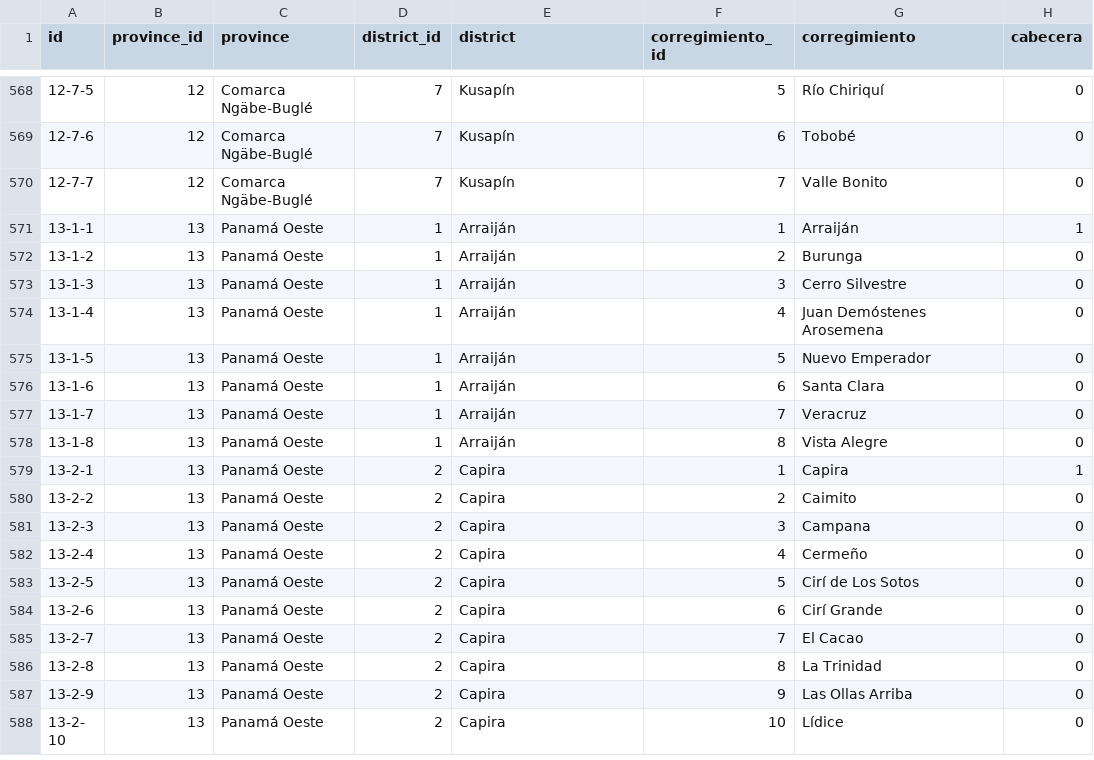
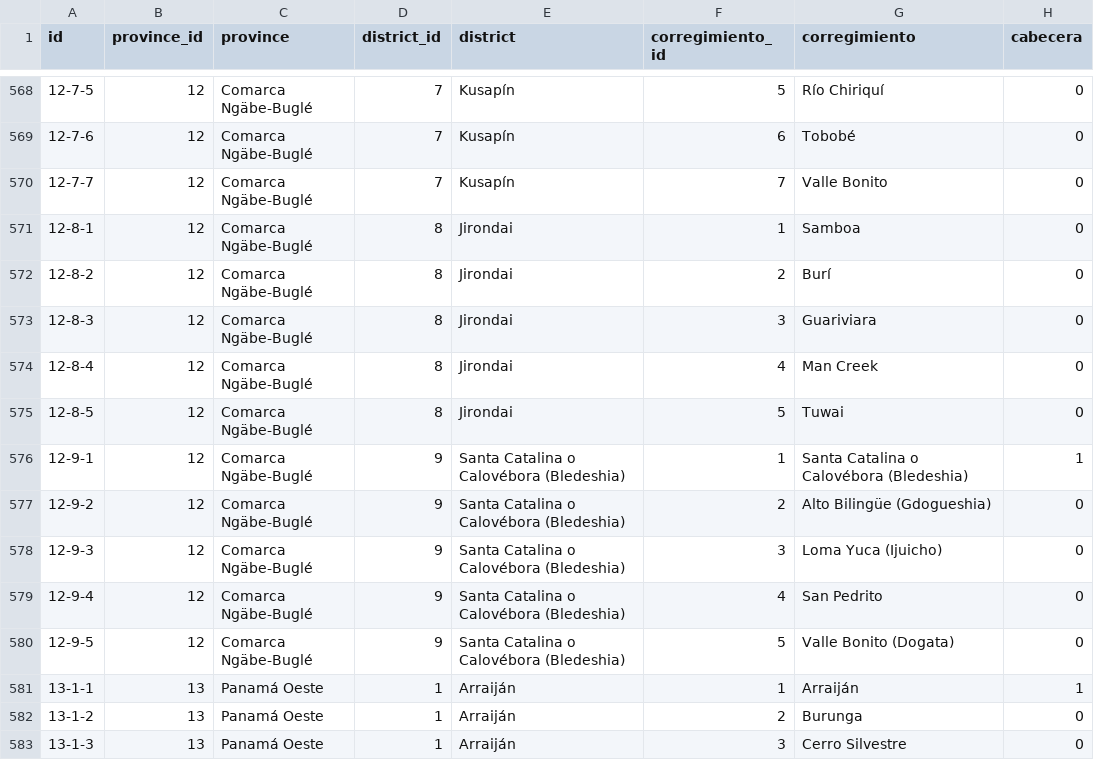
Before and after one commit to Labtec/OpenLIS, a CSV file: app/models/subdivisions.csv, drawn as a sheet; only a part is shown, gaps mark what is left out; the shorter side is filled out with more unchanged rows.

Commit message:
Add missing subdivisions

```diff
--- a/app/models/subdivisions.csv
+++ b/app/models/subdivisions.csv
@@ -570,2 +570,12 @@ id,province_id,province,district_id,district,corregimiento_id,corregimiento,cabe
 12-7-7,12,Comarca Ngäbe-Buglé,7,Kusapín,7,Valle Bonito,0
+12-8-1,12,Comarca Ngäbe-Buglé,8,Jirondai,1,Samboa,0
+12-8-2,12,Comarca Ngäbe-Buglé,8,Jirondai,2,Burí,0
+12-8-3,12,Comarca Ngäbe-Buglé,8,Jirondai,3,Guariviara,0
+12-8-4,12,Comarca Ngäbe-Buglé,8,Jirondai,4,Man Creek,0
+12-8-5,12,Comarca Ngäbe-Buglé,8,Jirondai,5,Tuwai,0
+12-9-1,12,Comarca Ngäbe-Buglé,9,Santa Catalina o Calovébora (Bledeshia),1,Santa Catalina o Calovébora (Bledeshia),1
+12-9-2,12,Comarca Ngäbe-Buglé,9,Santa Catalina o Calovébora (Bledeshia),2,Alto Bilingüe (Gdogueshia),0
+12-9-3,12,Comarca Ngäbe-Buglé,9,Santa Catalina o Calovébora (Bledeshia),3,Loma Yuca (Ijuicho),0
+12-9-4,12,Comarca Ngäbe-Buglé,9,Santa Catalina o Calovébora (Bledeshia),4,San Pedrito,0
+12-9-5,12,Comarca Ngäbe-Buglé,9,Santa Catalina o Calovébora (Bledeshia),5,Valle Bonito (Dogata),0
 13-1-1,13,Panamá Oeste,1,Arraiján,1,Arraiján,1
```
Also changed, not shown: 1 other file.
